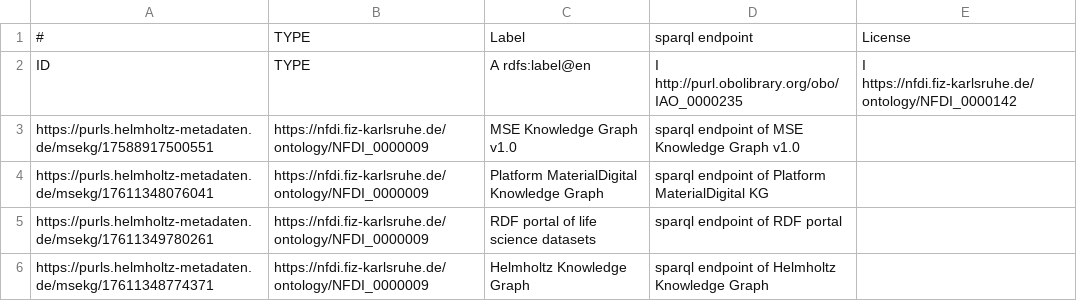
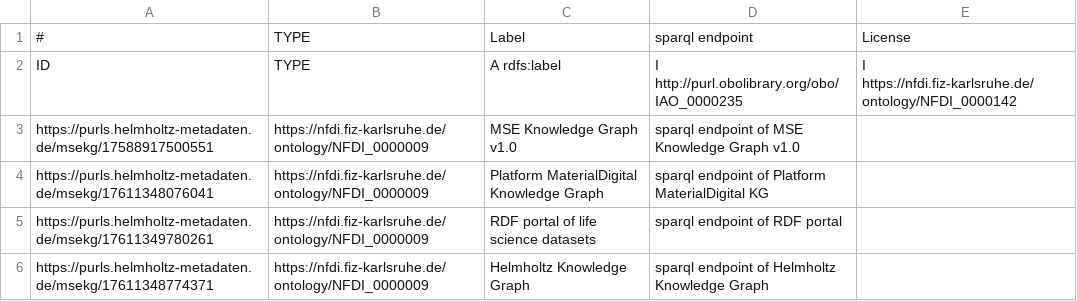
Before and after one commit to ISE-FIZKarlsruhe/matwerk, a TSV file: data/components/sparql_endpoints.tsv, drawn as a sheet; only a part is shown.

```diff
--- a/data/components/sparql_endpoints.tsv
+++ b/data/components/sparql_endpoints.tsv
@@ -1,3 +1,3 @@
 #	TYPE	Label	sparql endpoint	License
-ID	TYPE	A rdfs:label@en	I http://purl.obolibrary.org/obo/IAO_0000235	I https://nfdi.fiz-karlsruhe.de/ontology/NFDI_0000142
+ID	TYPE	A rdfs:label	I http://purl.obolibrary.org/obo/IAO_0000235	I https://nfdi.fiz-karlsruhe.de/ontology/NFDI_0000142
 https://purls.helmholtz-metadaten.de/msekg/17588917500551	https://nfdi.fiz-karlsruhe.de/ontology/NFDI_0000009	MSE Knowledge Graph v1.0	sparql endpoint of MSE Knowledge Graph v1.0	
```
Also changed, not shown: 48 other files.
